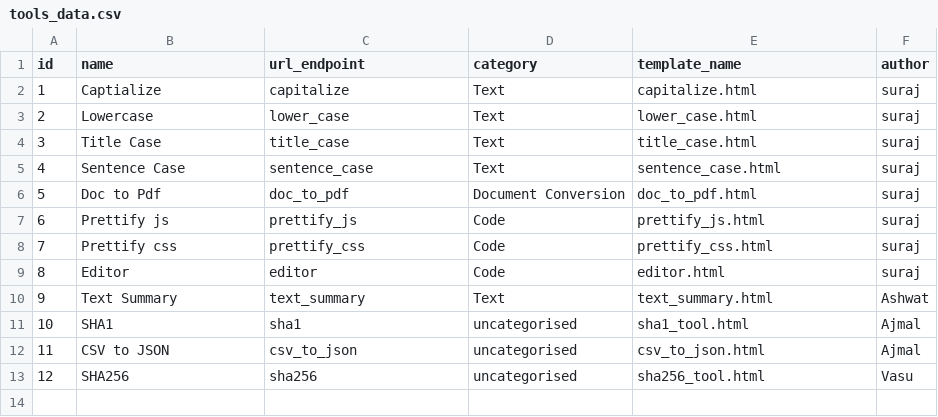
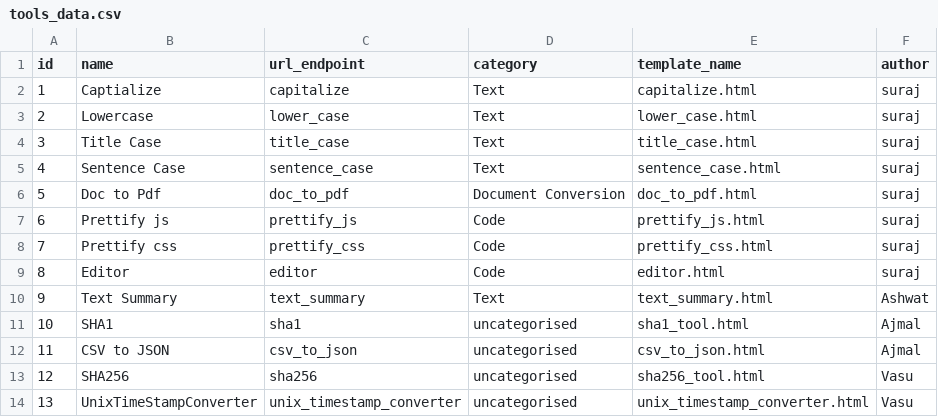
Before and after one commit to OpenGenus/tool, a CSV file: tools_data.csv, drawn as a sheet.

Commit message:
Added detail on UnixTimestampConverter Tool

```diff
--- a/tools_data.csv
+++ b/tools_data.csv
@@ -13 +13,2 @@ id,name,url_endpoint,category,template_name,author
 12,SHA256,sha256,uncategorised,sha256_tool.html,Vasu
+13,UnixTimeStampConverter,unix_timestamp_converter,uncategorised,unix_timestamp_converter.html,Vasu
```
